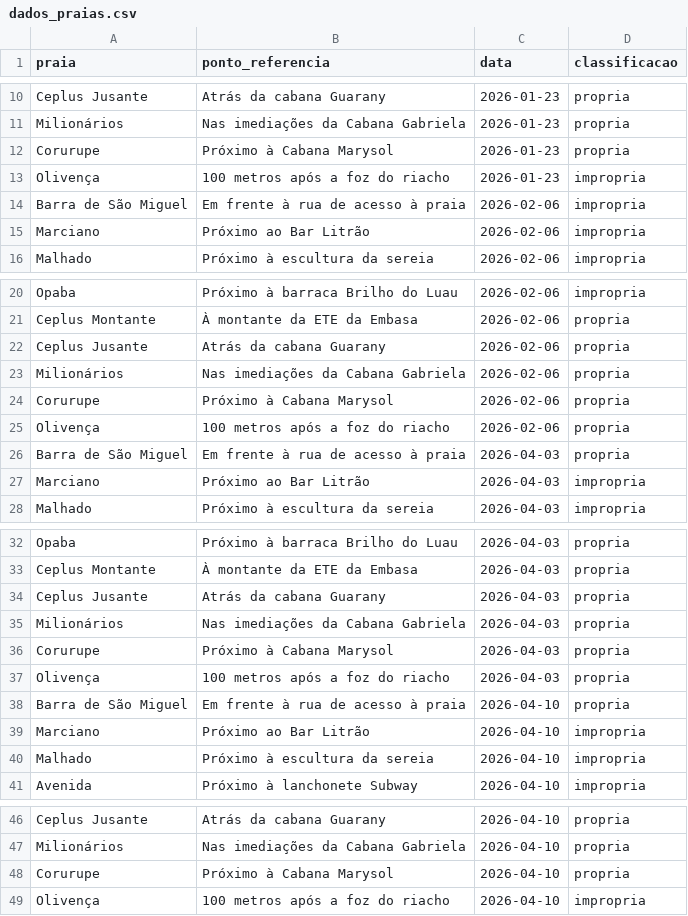
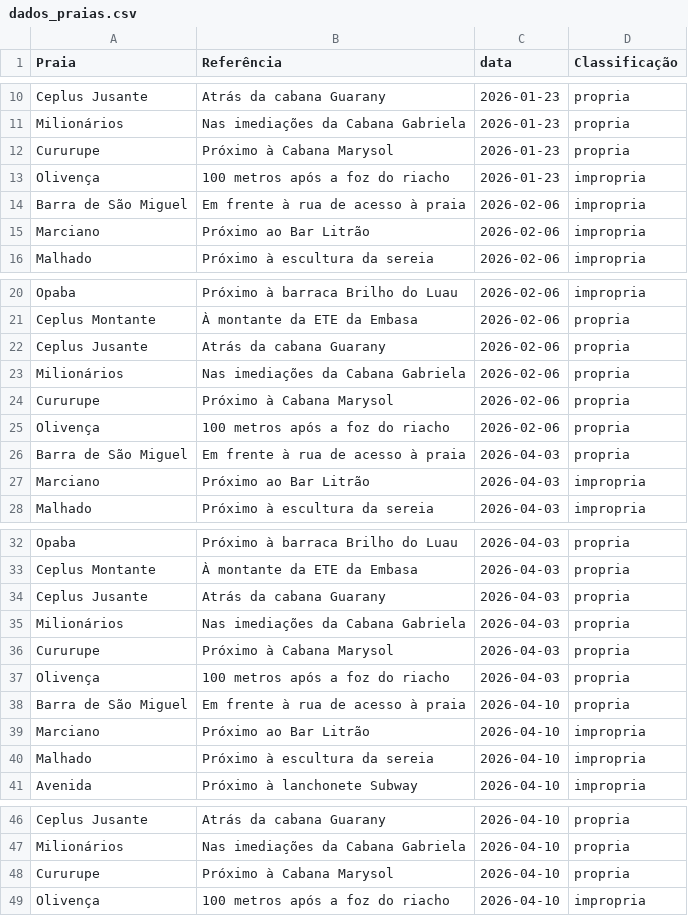
Before and after one commit to CaioRosario01/Projeto-FECIBA, a CSV file: dados/dados_praias.csv, drawn as a sheet; only a part is shown, gaps mark what is left out; the diff names each change by its address in the sheet, - before the commit and + after, or states it on an @@ line.

Commit message:
Upgrade geral no PraiaCheck: Interface otimizada, novas funcionalidades e correção de bugs

```diff
--- a/dados/dados_praias.csv
+++ b/dados/dados_praias.csv
-A1: praia
+A1: Praia
-B1: ponto_referencia
+B1: Referência
-D1: classificacao
+D1: Classificação
-A12 (Praia): Corurupe
+A12 (Praia): Cururupe
-A24 (Praia): Corurupe
+A24 (Praia): Cururupe
-A36 (Praia): Corurupe
+A36 (Praia): Cururupe
-A48 (Praia): Corurupe
+A48 (Praia): Cururupe
```
Also changed, not shown: 5 other files.
